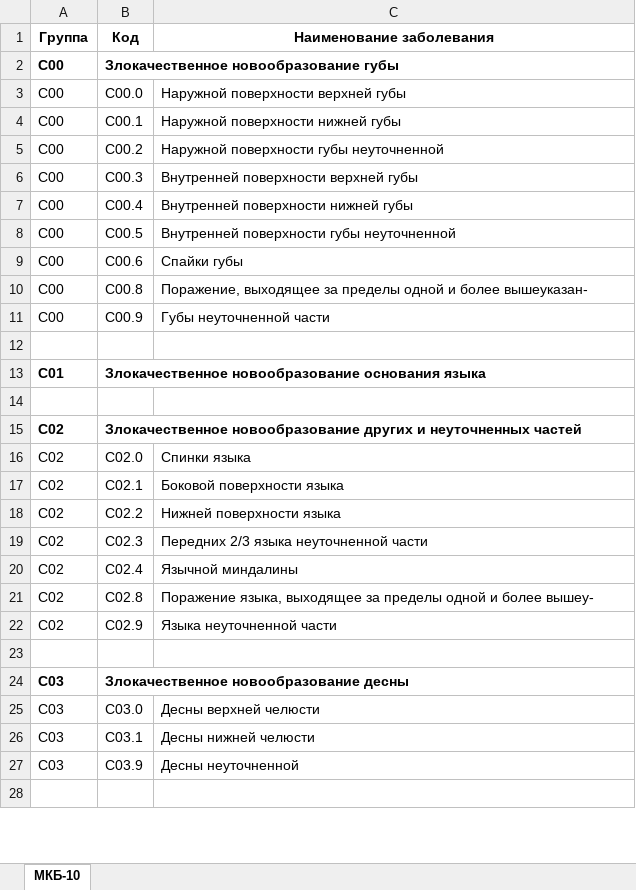
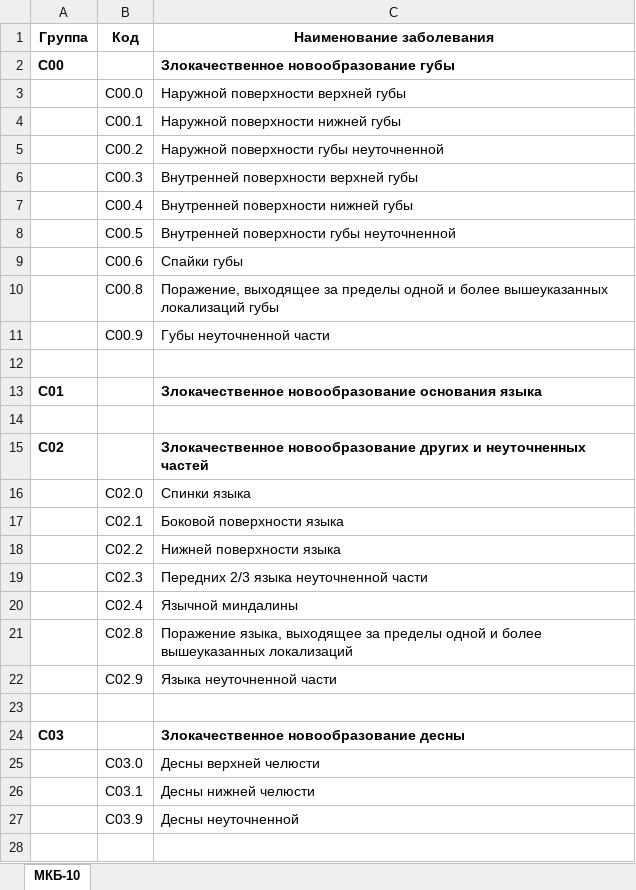
Before and after one commit to Filangor/mkb-10, an Excel workbook: MKB10-группы.xlsx, sheet МКБ-10, drawn as a sheet; only a part is shown; values as stored, in another font and other column widths than the file's, no borders; removed rows and columns are numbered as before the commit, all else as after; the diff covers the shown part only; the diff names each change by its address in the sheet, - before the commit and + after, or states it on an @@ line.

```diff
--- a/MKB10-группы.xlsx (sheet МКБ-10)
+++ b/MKB10-группы.xlsx (sheet МКБ-10)
-B2 (Код): Злокачественное новообразование губы
+B2 (Код): (empty)
-C2 (Наименование заболевания): (empty)
+C2 (Наименование заболевания): Злокачественное новообразование губы
-A3:A9 (Группа): C00
+A3:A9 (Группа): (empty)
-row 10: C00 | C00.8 | Поражение, выходящее за пределы одной и более вышеуказан-
+row 10:  | C00.8 | Поражение, выходящее за пределы одной и более вышеуказанных локализаций губы
-A11 (Группа): C00
+A11 (Группа): (empty)
-B13 (Код): Злокачественное новообразование основания языка
+B13 (Код): (empty)
-C13 (Наименование заболевания): (empty)
+C13 (Наименование заболевания): Злокачественное новообразование основания языка
-B15 (Код): Злокачественное новообразование других и неуточненных частей
+B15 (Код): (empty)
-C15 (Наименование заболевания): (empty)
+C15 (Наименование заболевания): Злокачественное новообразование других и неуточненных частей
-A16:A20 (Группа): C02
+A16:A20 (Группа): (empty)
-row 21: C02 | C02.8 | Поражение языка, выходящее за пределы одной и более вышеу-
+row 21:  | C02.8 | Поражение языка, выходящее за пределы одной и более вышеуказанных локализаций
-A22 (Группа): C02
+A22 (Группа): (empty)
-B24 (Код): Злокачественное новообразование десны
+B24 (Код): (empty)
-C24 (Наименование заболевания): (empty)
+C24 (Наименование заболевания): Злокачественное новообразование десны
-A25:A27 (Группа): C03
+A25:A27 (Группа): (empty)
```
Also changed, not shown: 30 added rows, 29 removed rows, 952 edited cells and cell formats elsewhere in this sheet, 1 other file.
